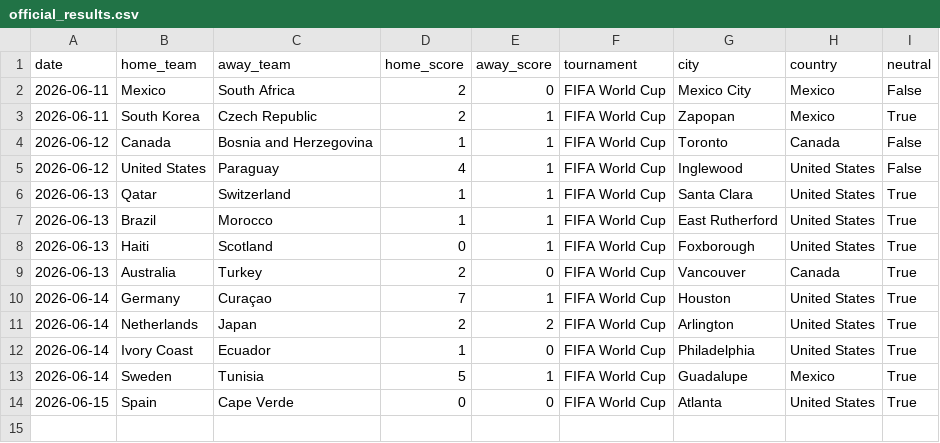
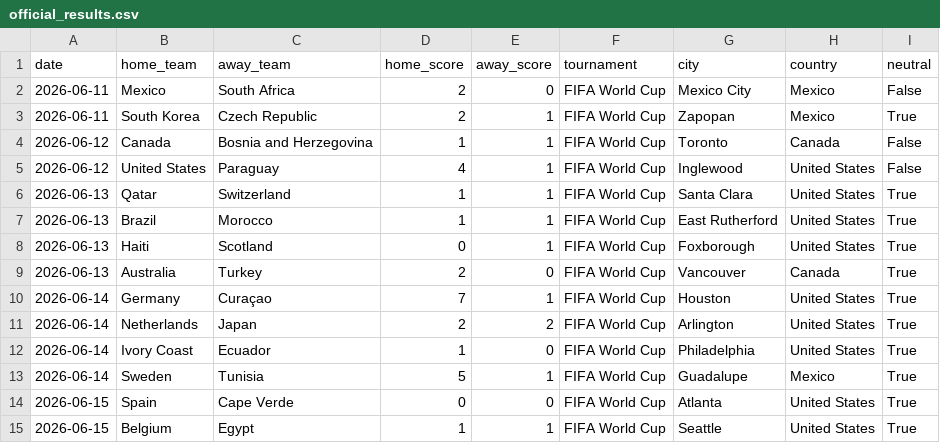
Before and after one commit to JustusVermaakSkystrm/ig-trading-bot, a CSV file: worldcup/data/official_results.csv, drawn as a sheet.

```diff
--- a/worldcup/data/official_results.csv
+++ b/worldcup/data/official_results.csv
@@ -14 +14,2 @@ date,home_team,away_team,home_score,away_score,tournament,city,country,neutral
 2026-06-15,Spain,Cape Verde,0,0,FIFA World Cup,Atlanta,United States,True
+2026-06-15,Belgium,Egypt,1,1,FIFA World Cup,Seattle,United States,True
```
Also changed, not shown: worldcup/data/accepted_results.csv, worldcup/outputs/match_probabilities.csv, 10 other files.
